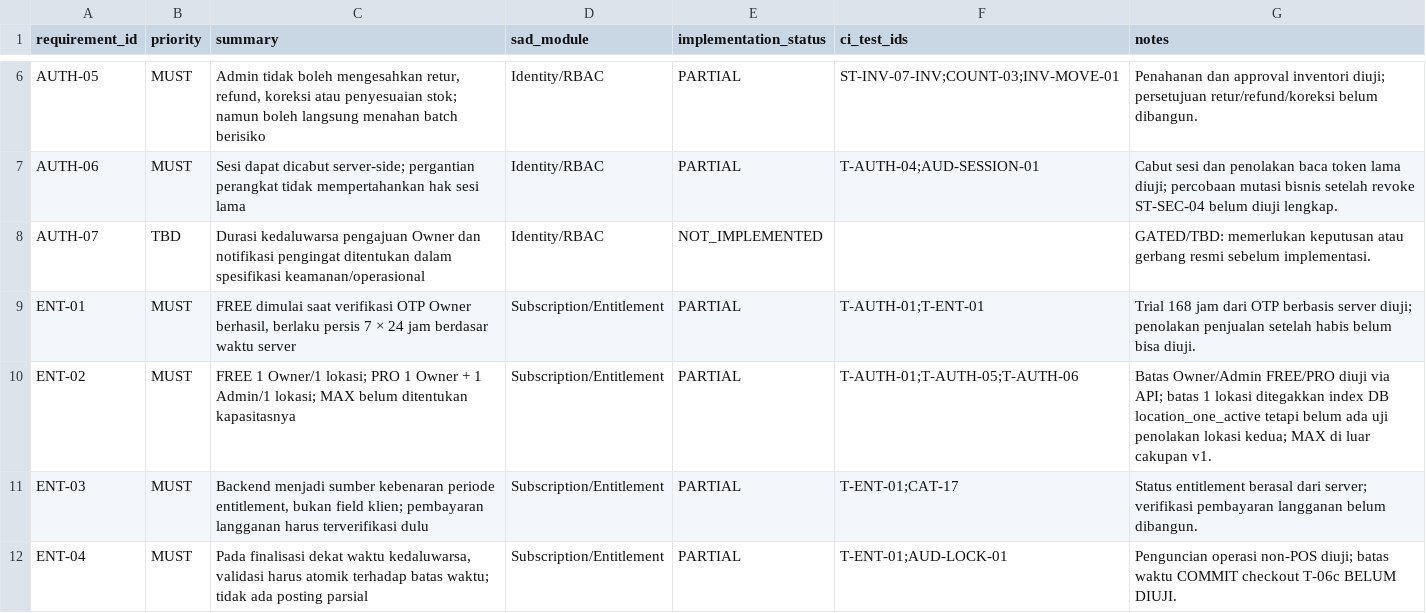
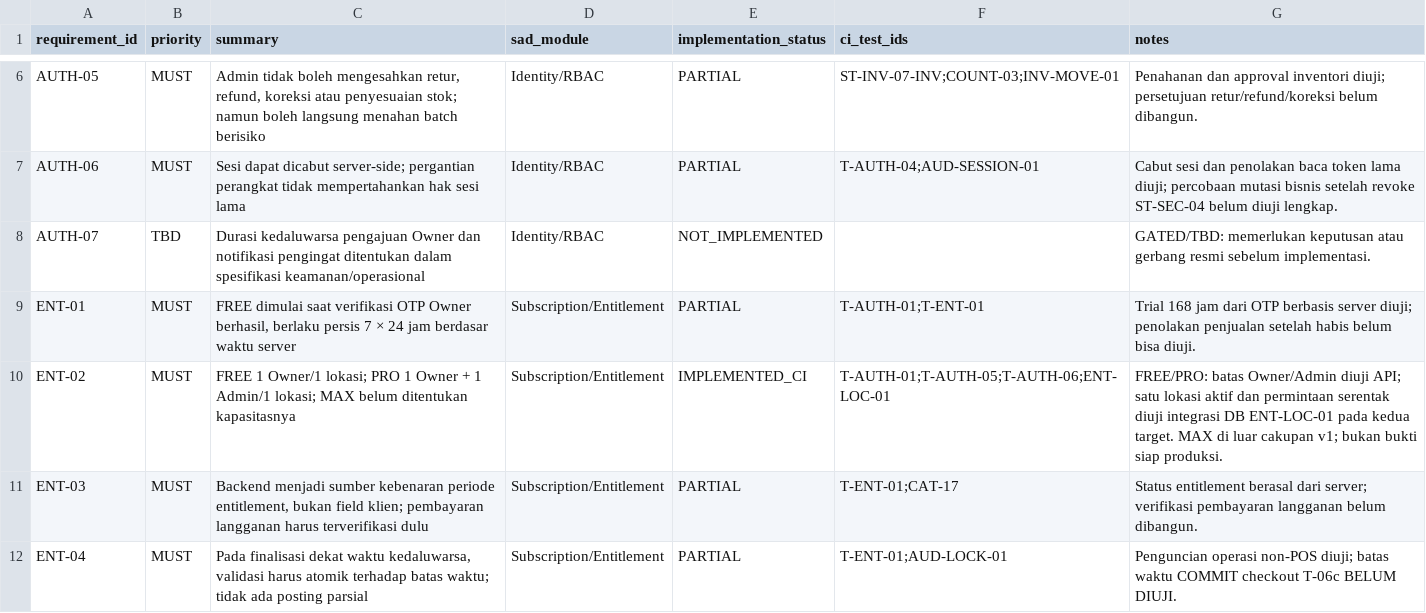
Before and after one commit to patahpensil/agri-pos-saas, a CSV file: docs/TRACEABILITY_REQUIREMENTS.csv, drawn as a sheet; only a part is shown, gaps mark what is left out.

Commit message:
test(entitlement): verify one active location per FREE and PRO tenant

```diff
--- a/docs/TRACEABILITY_REQUIREMENTS.csv
+++ b/docs/TRACEABILITY_REQUIREMENTS.csv
@@ -9,3 +9,3 @@ AUTH-07,TBD,Durasi kedaluwarsa pengajuan Owner dan notifikasi pengingat ditentuk
 ENT-01,MUST,"FREE dimulai saat verifikasi OTP Owner berhasil, berlaku persis 7 × 24 jam berdasar waktu server",Subscription/Entitlement,PARTIAL,"T-AUTH-01;T-ENT-01","Trial 168 jam dari OTP berbasis server diuji; penolakan penjualan setelah habis belum bisa diuji."
-ENT-02,MUST,FREE 1 Owner/1 lokasi; PRO 1 Owner + 1 Admin/1 lokasi; MAX belum ditentukan kapasitasnya,Subscription/Entitlement,PARTIAL,"T-AUTH-01;T-AUTH-05;T-AUTH-06","Batas Owner/Admin FREE/PRO diuji via API; batas 1 lokasi ditegakkan index DB location_one_active tetapi belum ada uji penolakan lokasi kedua; MAX di luar cakupan v1."
+ENT-02,MUST,FREE 1 Owner/1 lokasi; PRO 1 Owner + 1 Admin/1 lokasi; MAX belum ditentukan kapasitasnya,Subscription/Entitlement,IMPLEMENTED_CI,"T-AUTH-01;T-AUTH-05;T-AUTH-06;ENT-LOC-01","FREE/PRO: batas Owner/Admin diuji API; satu lokasi aktif dan permintaan serentak diuji integrasi DB ENT-LOC-01 pada kedua target. MAX di luar cakupan v1; bukan bukti siap produksi."
 ENT-03,MUST,"Backend menjadi sumber kebenaran periode entitlement, bukan field klien; pembayaran langganan harus terverifikasi dulu",Subscription/Entitlement,PARTIAL,"T-ENT-01;CAT-17","Status entitlement berasal dari server; verifikasi pembayaran langganan belum dibangun."
```
Also changed, not shown: 2 other files.
